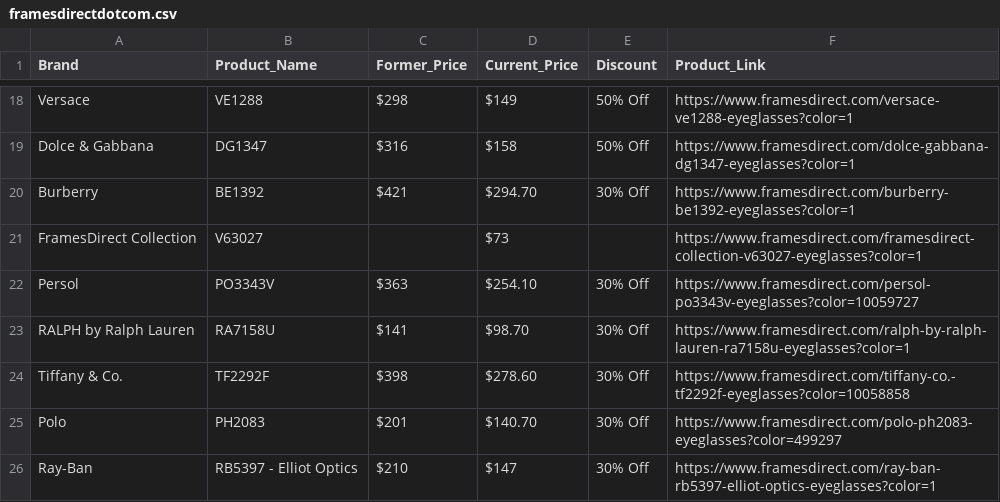
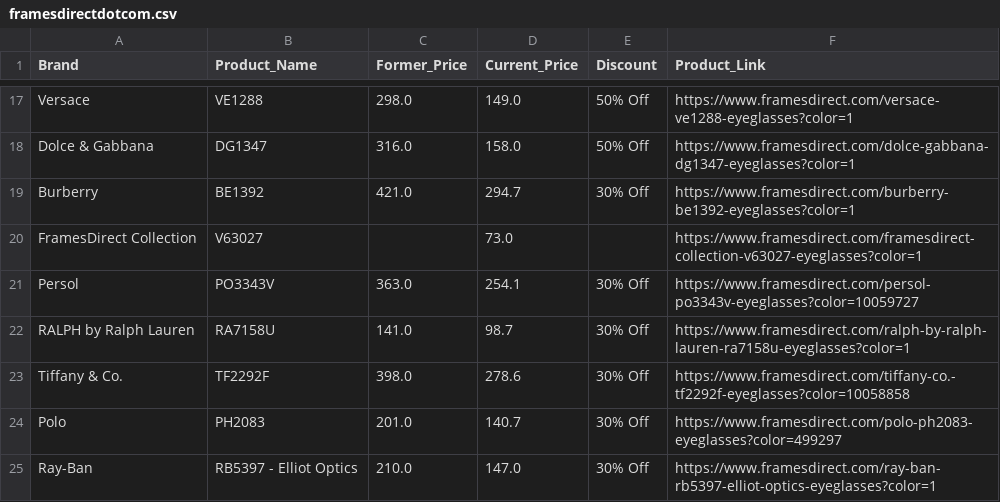
Before and after one commit to mkenzy01/eye_wear_web_scraping_project, a CSV file: extracted_data/framesdirectdotcom.csv, drawn as a sheet; only a part is shown, gaps mark what is left out; addresses are those after the commit; the diff covers the shown part only; the diff names each change by its address in the sheet, - before the commit and + after, or states it on an @@ line.

```diff
--- a/extracted_data/framesdirectdotcom.csv
+++ b/extracted_data/framesdirectdotcom.csv
-C17 (Former_Price): $298
+C17 (Former_Price): 298.0
-D17 (Current_Price): $149
+D17 (Current_Price): 149.0
-C18 (Former_Price): $316
+C18 (Former_Price): 316.0
-D18 (Current_Price): $158
+D18 (Current_Price): 158.0
-C19 (Former_Price): $421
+C19 (Former_Price): 421.0
-D19 (Current_Price): $294.70
+D19 (Current_Price): 294.7
-D20 (Current_Price): $73
+D20 (Current_Price): 73.0
-C21 (Former_Price): $363
+C21 (Former_Price): 363.0
-D21 (Current_Price): $254.10
+D21 (Current_Price): 254.1
-C22 (Former_Price): $141
+C22 (Former_Price): 141.0
-D22 (Current_Price): $98.70
+D22 (Current_Price): 98.7
-C23 (Former_Price): $398
+C23 (Former_Price): 398.0
-D23 (Current_Price): $278.60
+D23 (Current_Price): 278.6
-C24 (Former_Price): $201
+C24 (Former_Price): 201.0
-D24 (Current_Price): $140.70
+D24 (Current_Price): 140.7
-C25 (Former_Price): $210
+C25 (Former_Price): 210.0
-D25 (Current_Price): $147
+D25 (Current_Price): 147.0
```
Also changed, not shown: 1 removed row and 30 edited cells elsewhere in this file, 3 other files.
